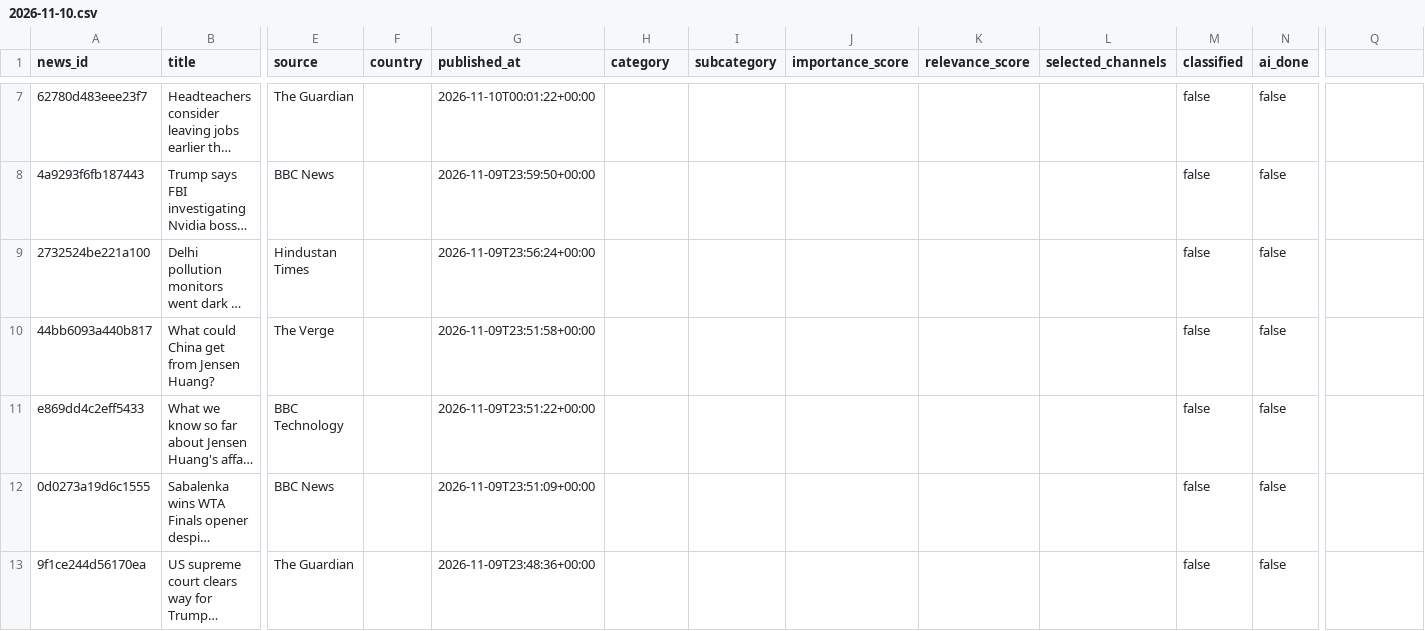
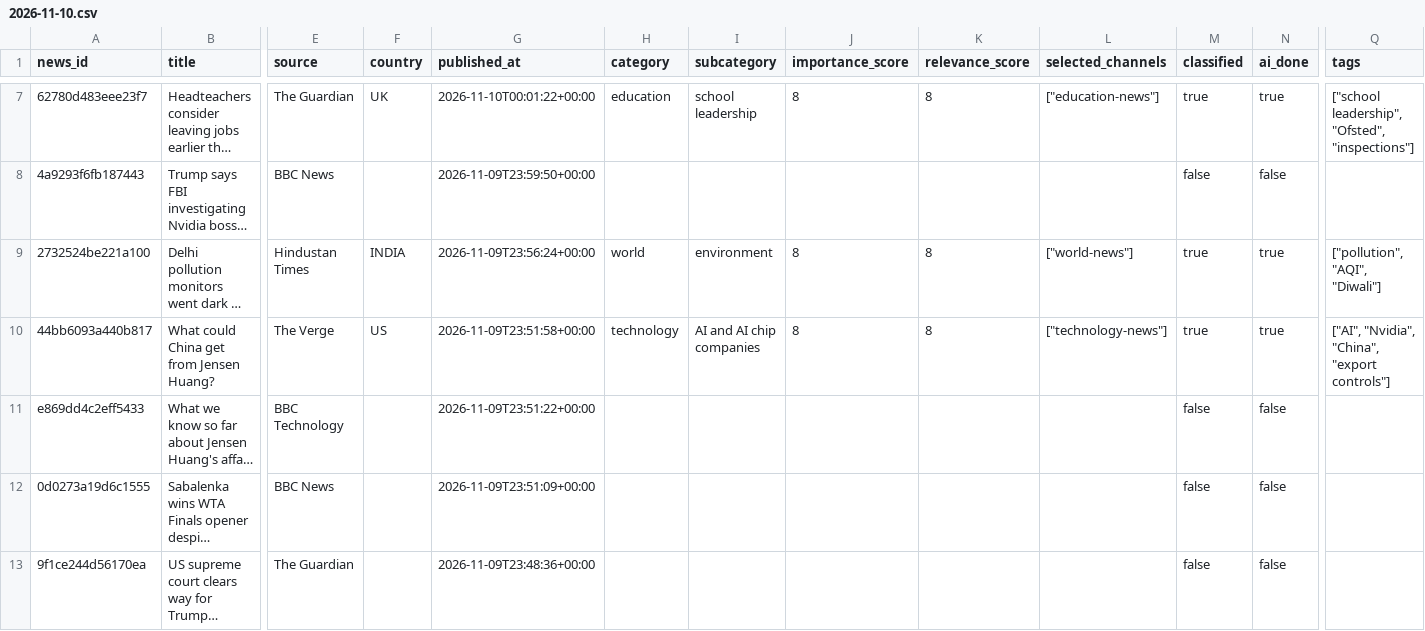
Before and after one commit to ansarisamaddev-byte/AI-News-Publisher, a CSV file: data/news/2026-11-10.csv, drawn as a sheet; only a part is shown, gaps mark what is left out; long unchanged cells end in …; the diff covers the shown part only; the diff names each change by its address in the sheet, - before the commit and + after, or states it on an @@ line.

```diff
--- a/data/news/2026-11-10.csv
+++ b/data/news/2026-11-10.csv
-Q1: (empty)
+Q1: tags
-F7 (country): (empty)
+F7 (country): UK
-H7 (category): (empty)
+H7 (category): education
-I7 (subcategory): (empty)
+I7 (subcategory): school leadership
-J7 (importance_score): (empty)
+J7 (importance_score): 8
-K7 (relevance_score): (empty)
+K7 (relevance_score): 8
-L7 (selected_channels): (empty)
+L7 (selected_channels): ["education-news"]
-M7 (classified): false
+M7 (classified): true
-N7 (ai_done): false
+N7 (ai_done): true
-Q7 (tags): (empty)
+Q7 (tags): ["school leadership", "Ofsted", "inspections"]
-F9 (country): (empty)
+F9 (country): INDIA
-H9 (category): (empty)
+H9 (category): world
-I9 (subcategory): (empty)
+I9 (subcategory): environment
-J9:J10 (importance_score): (empty)
+J9:J10 (importance_score): 8
-K9:K10 (relevance_score): (empty)
+K9:K10 (relevance_score): 8
-L9 (selected_channels): (empty)
+L9 (selected_channels): ["world-news"]
-M9:M10 (classified): false
+M9:M10 (classified): true
-N9:N10 (ai_done): false
+N9:N10 (ai_done): true
-Q9 (tags): (empty)
+Q9 (tags): ["pollution", "AQI", "Diwali"]
-F10 (country): (empty)
+F10 (country): US
-H10 (category): (empty)
+H10 (category): technology
-I10 (subcategory): (empty)
+I10 (subcategory): AI and AI chip companies
-L10 (selected_channels): (empty)
+L10 (selected_channels): ["technology-news"]
-Q10 (tags): (empty)
+Q10 (tags): ["AI", "Nvidia", "China", "export controls"]
```
Also changed, not shown: 36 edited cells elsewhere in this file, 7 other files.
